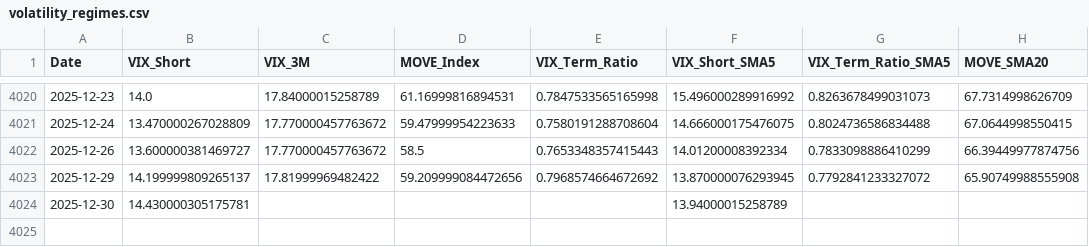
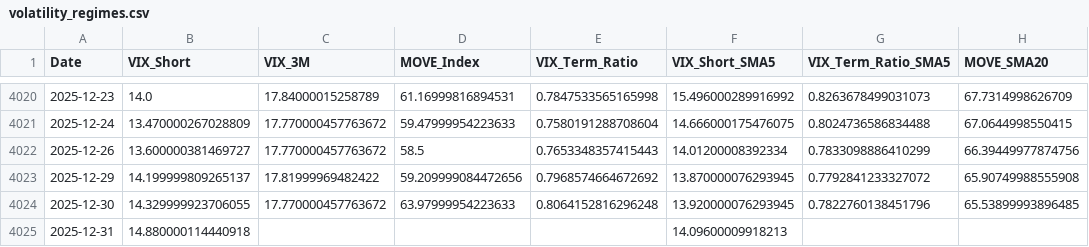
Before and after one commit to maxesser1776/mcf-dashboard, a CSV file: data/processed/volatility_regimes.csv, drawn as a sheet; only a part is shown, gaps mark what is left out.

```diff
--- a/data/processed/volatility_regimes.csv
+++ b/data/processed/volatility_regimes.csv
@@ -4023,2 +4023,3 @@ Date,VIX_Short,VIX_3M,MOVE_Index,VIX_Term_Ratio,VIX_Short_SMA5,VIX_Term_Ratio_SM
 2025-12-29,14.199999809265137,17.81999969482422,59.209999084472656,0.7968574664672692,13.870000076293945,0.7792841233327072,65.90749988555908
-2025-12-30,14.430000305175781,,,,13.94000015258789,,
+2025-12-30,14.329999923706055,17.770000457763672,63.97999954223633,0.8064152816296248,13.920000076293945,0.7822760138451796,65.53899993896485
+2025-12-31,14.880000114440918,,,,14.09600009918213,,
```
Also changed, not shown: data/processed/credit_spreads.csv, data/processed/fed_liquidity.csv, 3 other files.
